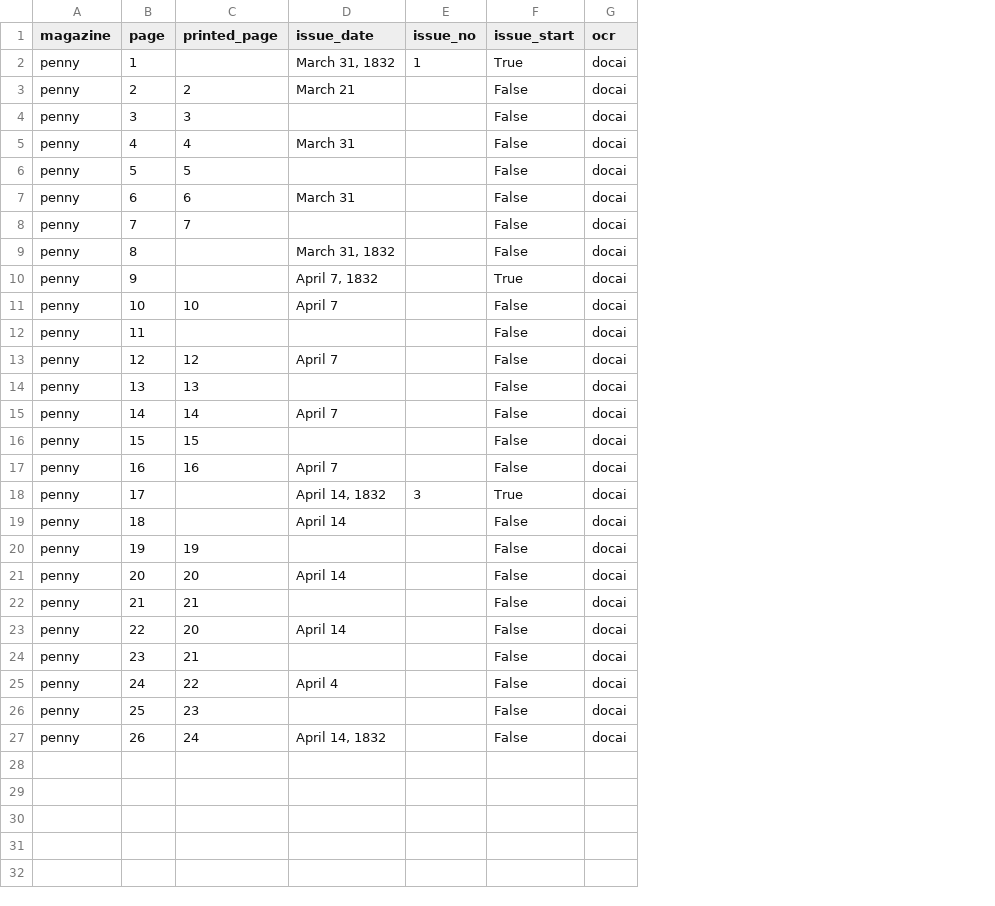
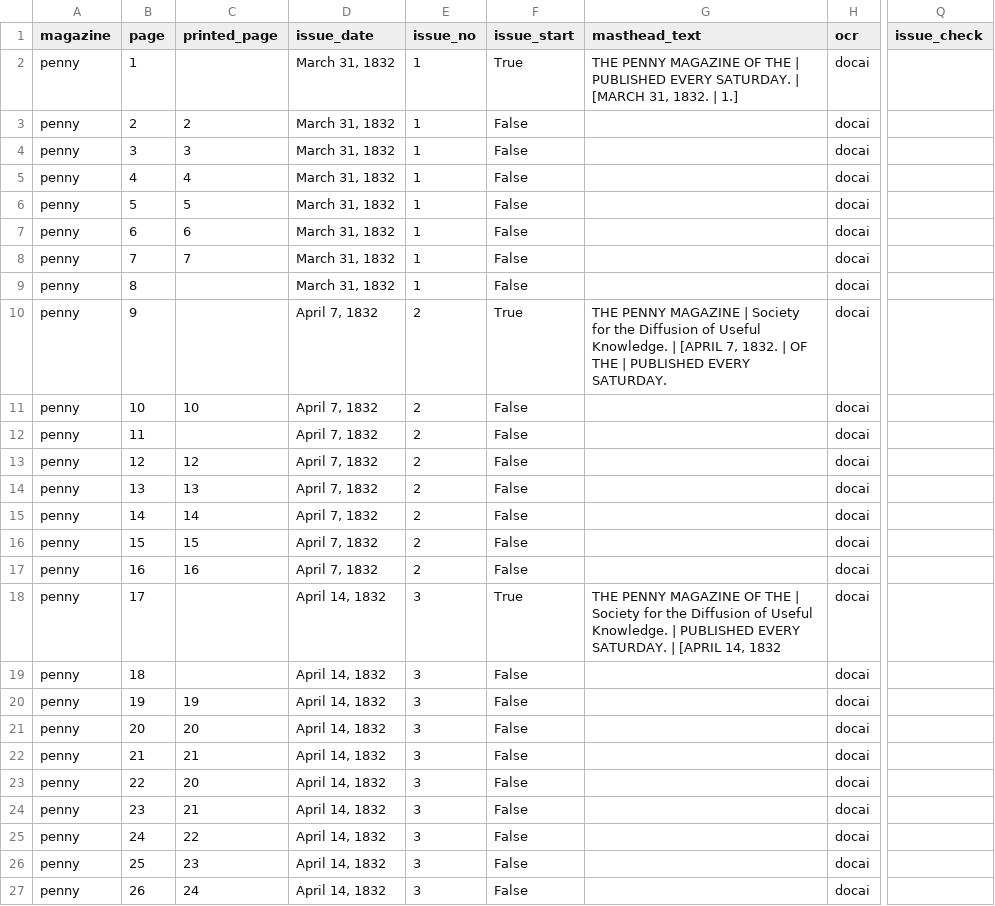
Before and after one commit to owenmonroe/dissertation_layout_pilot, a CSV file: output/article_extraction/penny/penny_pages.csv, drawn as a sheet; only a part is shown, gaps mark what is left out; the diff names each change by its address in the sheet, - before the commit and + after, or states it on an @@ line.

```diff
--- a/output/article_extraction/penny/penny_pages.csv
+++ b/output/article_extraction/penny/penny_pages.csv
+column G (masthead_text), rows 2-18: THE PENNY MAGAZINE OF THE | PUBLISHED EVERY SATURDAY. | [MARCH 31, 1832. | 1.] |  |  |  |  |  |  |  | THE PENNY MAGAZINE | Society for the Diffusion of Useful Knowledge. | [APRIL 7, 1832. | OF THE | PUBLISHED EVERY SATURDAY. |  |  |  |  |  |  |  | THE PENNY MAGAZINE OF THE | Society for the Diffusion of Useful Knowledge. | PUBLISHED EVERY SATURDAY. | [APRIL 14, 1832
+column Q (issue_check), empty
-D3 (issue_date): March 21
+D3 (issue_date): March 31, 1832
-E3:E9 (issue_no): (empty)
+E3:E9 (issue_no): 1
-D4 (issue_date): (empty)
+D4 (issue_date): March 31, 1832
-D5 (issue_date): March 31
+D5 (issue_date): March 31, 1832
-D6 (issue_date): (empty)
+D6 (issue_date): March 31, 1832
-D7 (issue_date): March 31
+D7 (issue_date): March 31, 1832
-D8 (issue_date): (empty)
+D8 (issue_date): March 31, 1832
-E10:E17 (issue_no): (empty)
+E10:E17 (issue_no): 2
-D11 (issue_date): April 7
+D11 (issue_date): April 7, 1832
-D12 (issue_date): (empty)
+D12 (issue_date): April 7, 1832
-D13 (issue_date): April 7
+D13 (issue_date): April 7, 1832
-D14 (issue_date): (empty)
+D14 (issue_date): April 7, 1832
-D15 (issue_date): April 7
+D15 (issue_date): April 7, 1832
-D16 (issue_date): (empty)
+D16 (issue_date): April 7, 1832
-D17 (issue_date): April 7
+D17 (issue_date): April 7, 1832
-D19 (issue_date): April 14
+D19 (issue_date): April 14, 1832
-E19:E27 (issue_no): (empty)
+E19:E27 (issue_no): 3
-D20 (issue_date): (empty)
+D20 (issue_date): April 14, 1832
-D21 (issue_date): April 14
+D21 (issue_date): April 14, 1832
-D22 (issue_date): (empty)
+D22 (issue_date): April 14, 1832
-D23 (issue_date): April 14
+D23 (issue_date): April 14, 1832
-D24 (issue_date): (empty)
+D24 (issue_date): April 14, 1832
-D25 (issue_date): April 4
+D25 (issue_date): April 14, 1832
-D26 (issue_date): (empty)
+D26 (issue_date): April 14, 1832
```
Also changed, not shown: evaluation/reading_order_error_log.csv, output/article_extraction/chambers/chambers_articles.csv, 9 other files.
